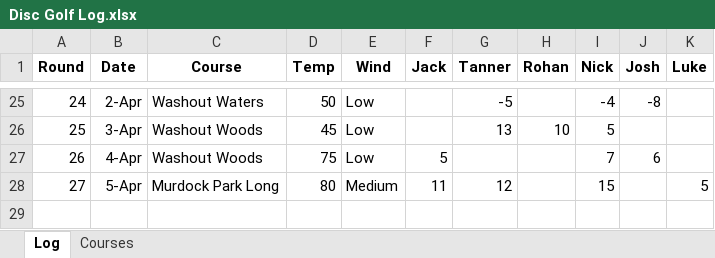
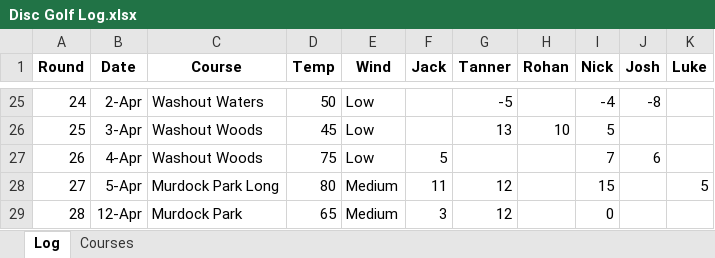
Before and after one commit to jackarnold84/disc-golf, an Excel workbook: Disc Golf Log.xlsx, sheet Log, drawn as a sheet; only a part is shown, gaps mark what is left out; values as stored, in another font and other column widths than the file's, no borders; table styles not drawn; the diff names each change by its address in the sheet, - before the commit and + after, or states it on an @@ line.

```diff
--- a/Disc Golf Log.xlsx (sheet Log)
+++ b/Disc Golf Log.xlsx (sheet Log)
+row 29: 28 | 12-Apr | Murdock Park | 65 | Medium | 3 | 12 |  | 0
```
Also changed, not shown: 3 other files.
